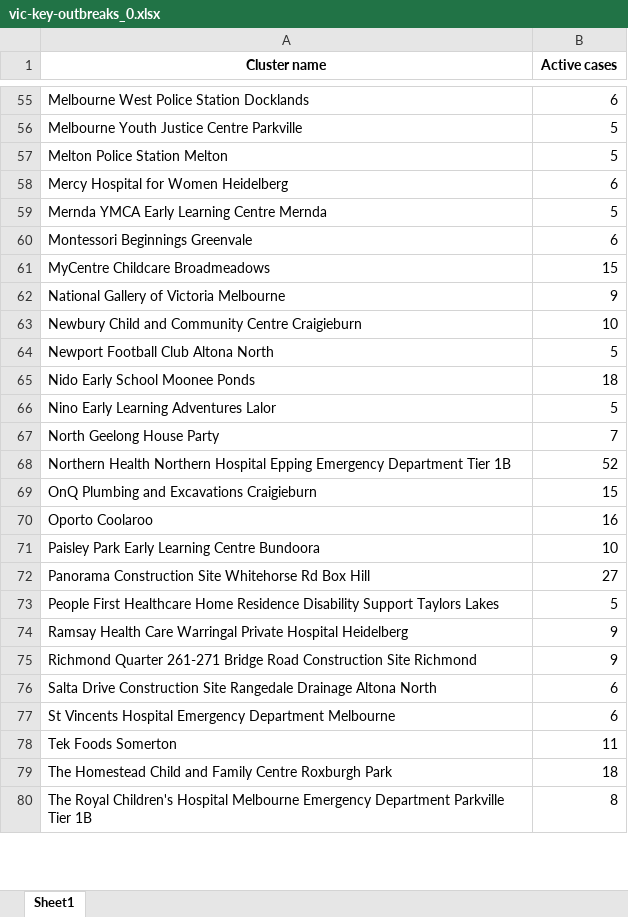
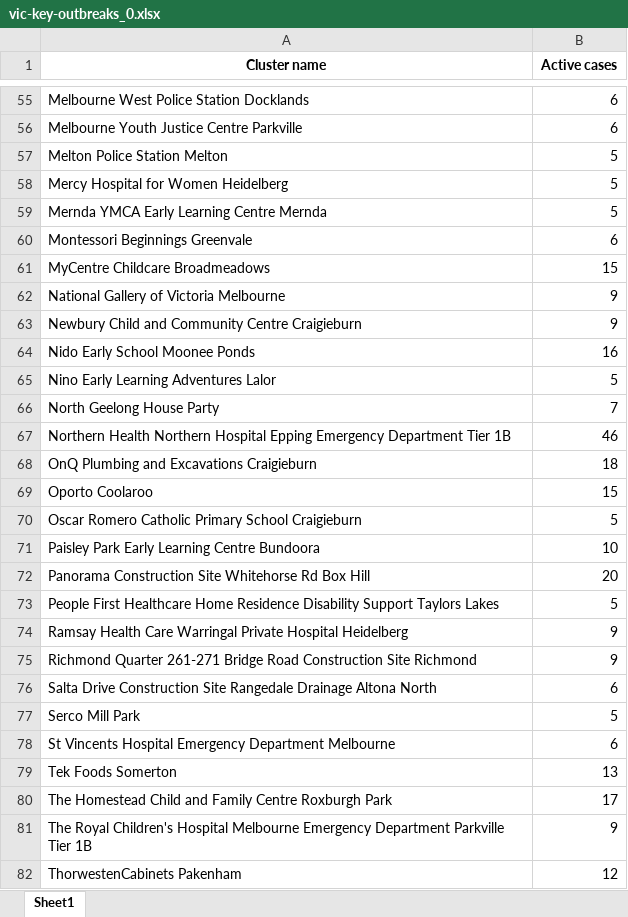
Before and after one commit to Mike-Honey/covid-19-outbreak-paths, an Excel workbook: vic-key-outbreaks_0.xlsx, sheet Sheet1, drawn as a sheet; only a part is shown, gaps mark what is left out; values as stored, in another font and other column widths than the file's, no borders; removed rows and columns are numbered as before the commit, all else as after; the diff covers the shown part only; the diff names each change by its address in the sheet, - before the commit and + after, or states it on an @@ line.

```diff
--- a/vic-key-outbreaks_0.xlsx (sheet Sheet1)
+++ b/vic-key-outbreaks_0.xlsx (sheet Sheet1)
-B56 (Active cases): 5
+B56 (Active cases): 6
-B58 (Active cases): 6
+B58 (Active cases): 5
-B63 (Active cases): 10
+B63 (Active cases): 9
-row 64: Newport Football Club Altona North | 5
-B64 (Active cases): 18
+B64 (Active cases): 16
-B67 (Active cases): 52
+B67 (Active cases): 46
-B68 (Active cases): 15
+B68 (Active cases): 18
-B69 (Active cases): 16
+B69 (Active cases): 15
+row 70: Oscar Romero Catholic Primary School Craigieburn | 5
-B72 (Active cases): 27
+B72 (Active cases): 20
+row 77: Serco Mill Park | 5
-B79 (Active cases): 11
+B79 (Active cases): 13
-B80 (Active cases): 18
+B80 (Active cases): 17
-B81 (Active cases): 8
+B81 (Active cases): 9
+row 82: ThorwestenCabinets Pakenham | 12
```
Also changed, not shown: 5 added rows, 4 removed rows and 23 edited cells elsewhere in this sheet, vic-key-outbreaks_0_diff.xlsx, 1 other file.
